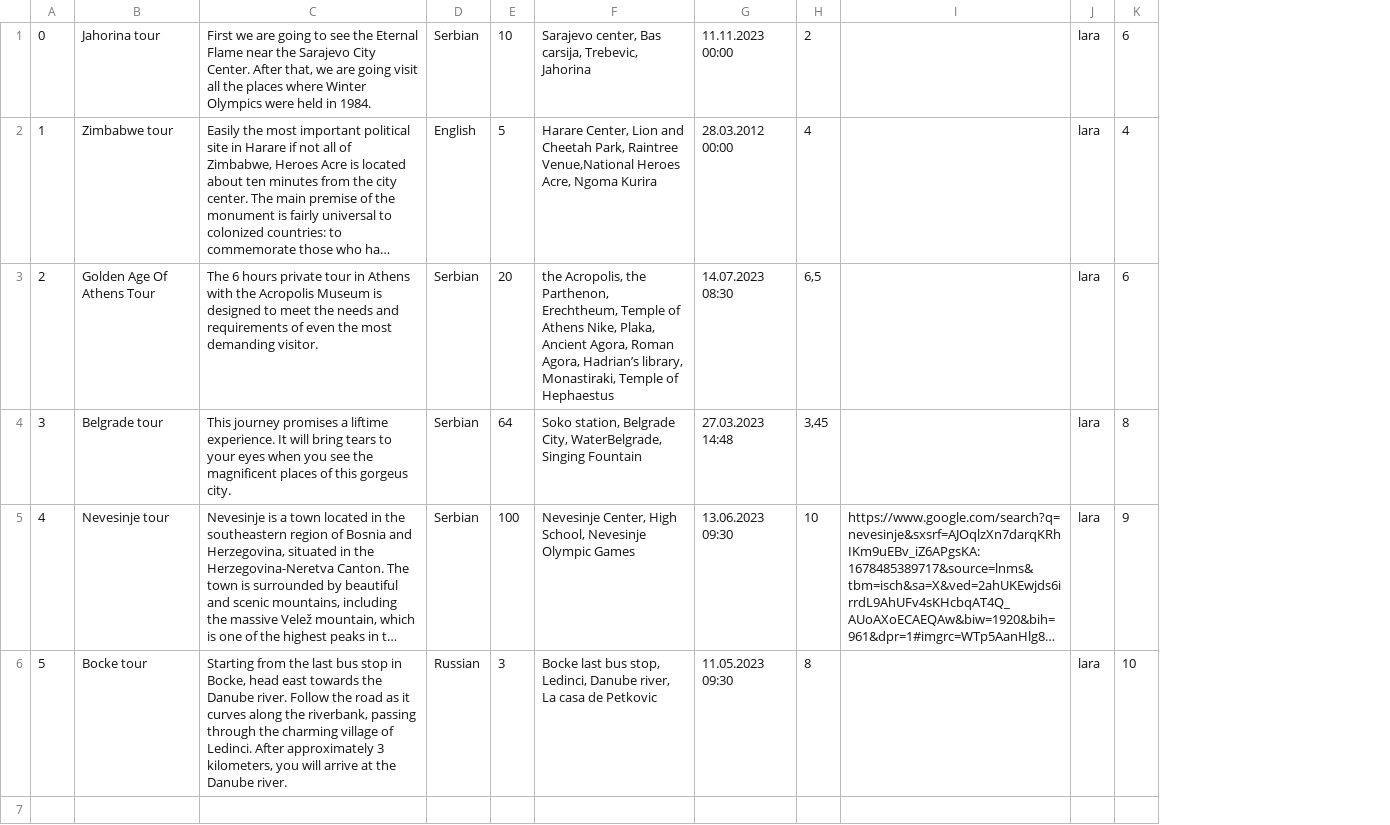
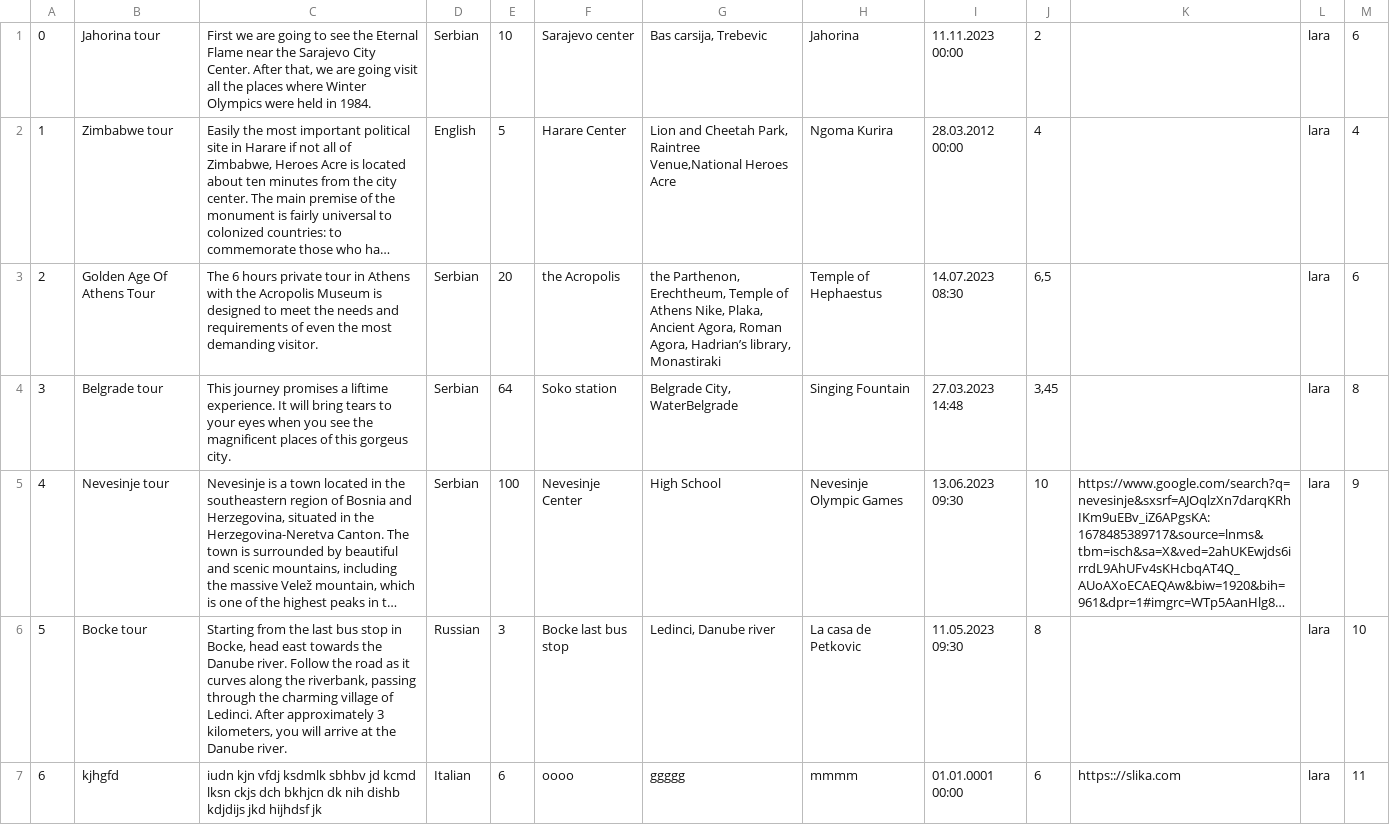
Before and after one commit to KornelijeKiso/DreamTeam, a CSV file: ProjectTourism/ProjectTourism/References/routes.csv, drawn as a sheet; long unchanged cells end in …; removed rows and columns are numbered as before the commit, all else as after; the diff names each change by its address in the sheet, - before the commit and + after, or states it on an @@ line.

Commit message:
Stops edited. Added Start and finish

```diff
--- a/ProjectTourism/ProjectTourism/References/routes.csv
+++ b/ProjectTourism/ProjectTourism/References/routes.csv
-column F, rows 1-6: Sarajevo center, Bas carsija, Trebevic, Jahorina | Harare Center, Lion and Cheetah Park, Raintree Venue,National Heroes Acre, Ngoma Kurira | the Acropolis, the Parthenon, Erechtheum, Temple of Athens Nike, Plaka, Ancient Agora, Roman Agora, Hadrian’s library, Monastiraki, Temple of Hephaestus | Soko station, Belgrade City, WaterBelgrade, Singing Fountain | Nevesinje Center, High School, Nevesinje Olympic Games | Bocke last bus stop, Ledinci, Danube river, La casa de Petkovic
+column F, rows 1-6: Sarajevo center | Harare Center | the Acropolis | Soko station | Nevesinje Center | Bocke last bus stop
+column G, rows 1-6: Bas carsija, Trebevic | Lion and Cheetah Park, Raintree Venue,National Heroes Acre | the Parthenon, Erechtheum, Temple of Athens Nike, Plaka, Ancient Agora, Roman Agora, Hadrian’s library, Monastiraki | Belgrade City, WaterBelgrade | High School | Ledinci, Danube river
+column H, rows 1-6: Jahorina | Ngoma Kurira | Temple of Hephaestus | Singing Fountain | Nevesinje Olympic Games | La casa de Petkovic
+row 7: 6 | kjhgfd | iudn kjn vfdj ksdmlk sbhbv jd kcmd lksn ckjs dch bkhjcn dk nih dishb kdjdijs jkd hijhdsf jk | Italian | 6 | oooo | ggggg | mmmm | 01.01.0001 00:00 | 6 | https:://slika.com | lara | 11
```
Also changed, not shown: ProjectTourism/ProjectTourism/References/locations.csv, 3 other files.
